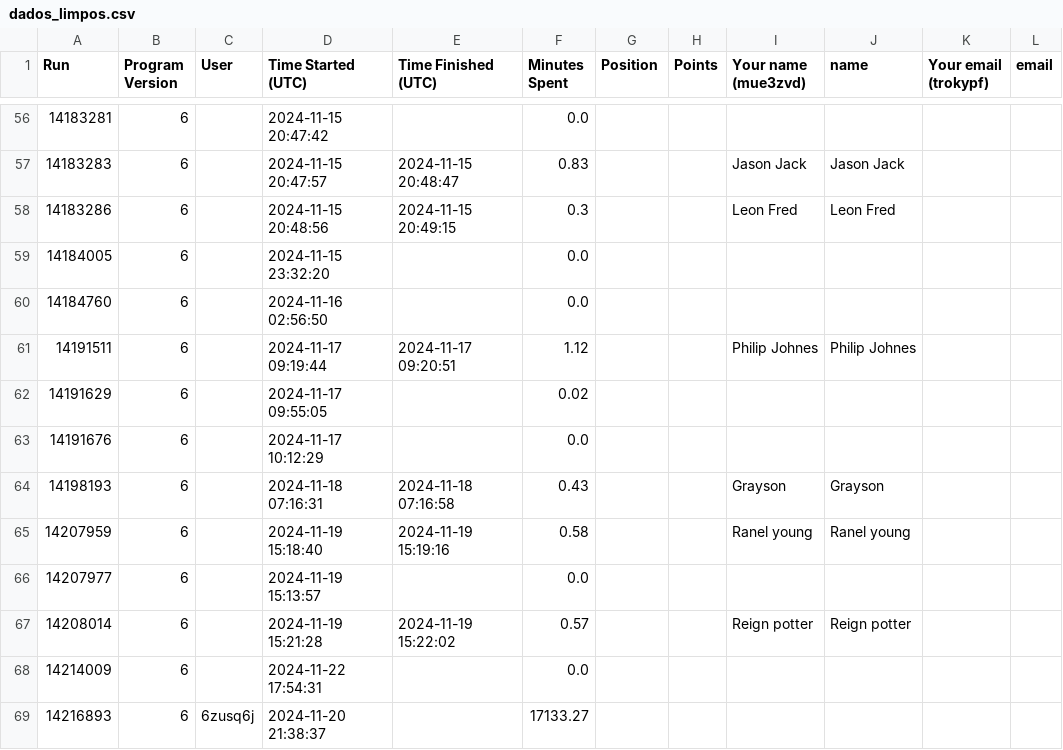
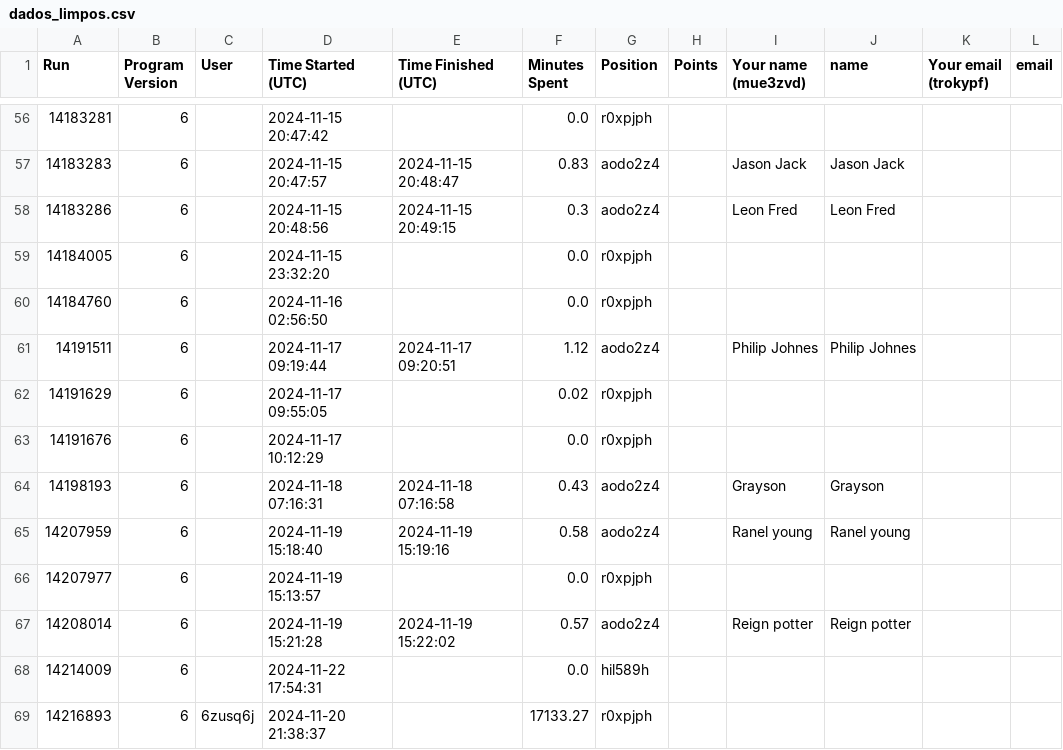
Before and after one commit to HudsonSilverio/data_cleansing_automation, a CSV file: data/dados_limpos.csv, drawn as a sheet; only a part is shown, gaps mark what is left out; the diff covers the shown part only; the diff names each change by its address in the sheet, - before the commit and + after, or states it on an @@ line.

```diff
--- a/data/dados_limpos.csv
+++ b/data/dados_limpos.csv
-G56 (Position): (empty)
+G56 (Position): r0xpjph
-G57:G58 (Position): (empty)
+G57:G58 (Position): aodo2z4
-G59:G60 (Position): (empty)
+G59:G60 (Position): r0xpjph
-G61 (Position): (empty)
+G61 (Position): aodo2z4
-G62:G63 (Position): (empty)
+G62:G63 (Position): r0xpjph
-G64:G65 (Position): (empty)
+G64:G65 (Position): aodo2z4
-G66 (Position): (empty)
+G66 (Position): r0xpjph
-G67 (Position): (empty)
+G67 (Position): aodo2z4
-G68 (Position): (empty)
+G68 (Position): hil589h
-G69 (Position): (empty)
+G69 (Position): r0xpjph
```
Also changed, not shown: 75 edited cells elsewhere in this file, 1 other file.
